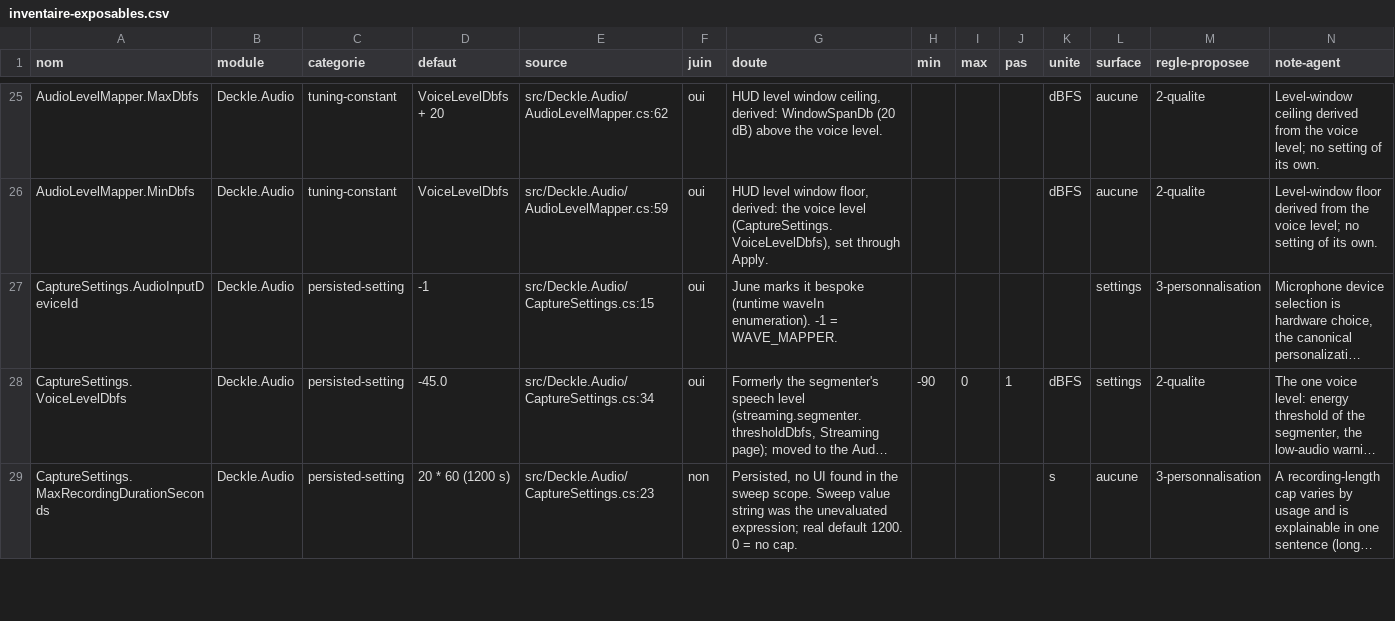
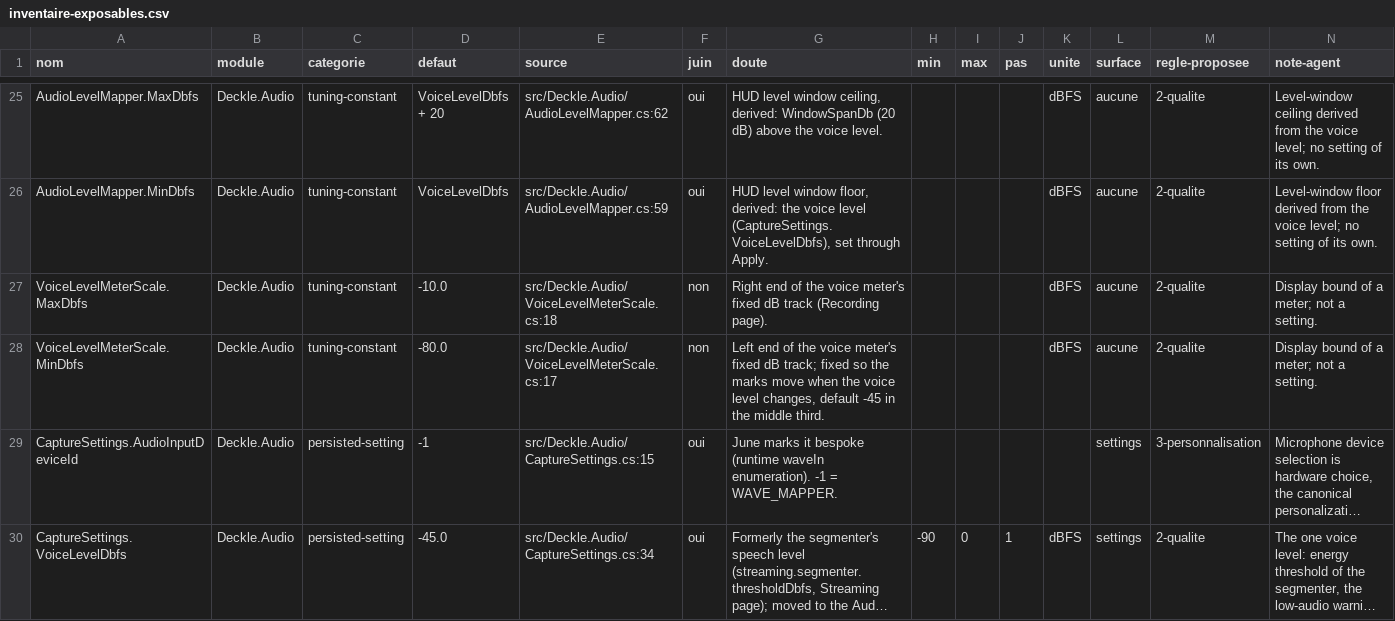
Before and after one commit to louisfifre/deckle, a CSV file: docs/inventaire-exposables.csv, drawn as a sheet; only a part is shown, gaps mark what is left out; the shorter side is filled out with more unchanged rows; long unchanged cells end in …; rows hold the shown columns only; the diff names each change by its address in the sheet, - before the commit and + after, or states it on an @@ line.

Commit message:
feat(audio): a live meter beside the voice level on the Recording page
The doctrine asks for an instrument beside a magnitude that depends on the
microphone, and the voice level had none since the HUD sliders left in
October. The meter follows the microphone while Listen is on, marks the
voice level on its scale and colours the bar with the very decision the
segmenter takes; nothing is recorded or written. The microphone check now
also says where the measured level sits against the voice level, and the
word "threshold" leaves the labels.

```diff
--- a/docs/inventaire-exposables.csv
+++ b/docs/inventaire-exposables.csv
+row 27: VoiceLevelMeterScale.MaxDbfs | Deckle.Audio | tuning-constant | -10.0 | src/Deckle.Audio/VoiceLevelMeterScale.cs:18 | non | Right end of the voice meter's fixed dB track (Recording page). |  |  |  | dBFS | aucune | 2-qualite | Display bound of a meter; not a setting.
+row 28: VoiceLevelMeterScale.MinDbfs | Deckle.Audio | tuning-constant | -80.0 | src/Deckle.Audio/VoiceLevelMeterScale.cs:17 | non | Left end of the voice meter's fixed dB track; fixed so the marks move when the voice level changes, default -45 in the middle third. |  |  |  | dBFS | aucune | 2-qualite | Display bound of a meter; not a setting.
```
Also changed, not shown: 22 other files.
